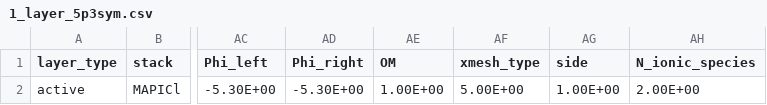
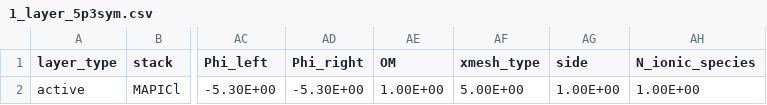
Before and after one commit to WillFishr/Driftfusion, a CSV file: Input_files/1_layer_5p3sym.csv, drawn as a sheet; only a part is shown, gaps mark what is left out; the diff names each change by its address in the sheet, - before the commit and + after, or states it on an @@ line.

```diff
--- a/Input_files/1_layer_5p3sym.csv
+++ b/Input_files/1_layer_5p3sym.csv
-AH2 (N_ionic_species): 2.00E+00
+AH2 (N_ionic_species): 1.00E+00
```
Also changed, not shown: Input_files/1_layer_5p4sym.csv, 3 other files.
